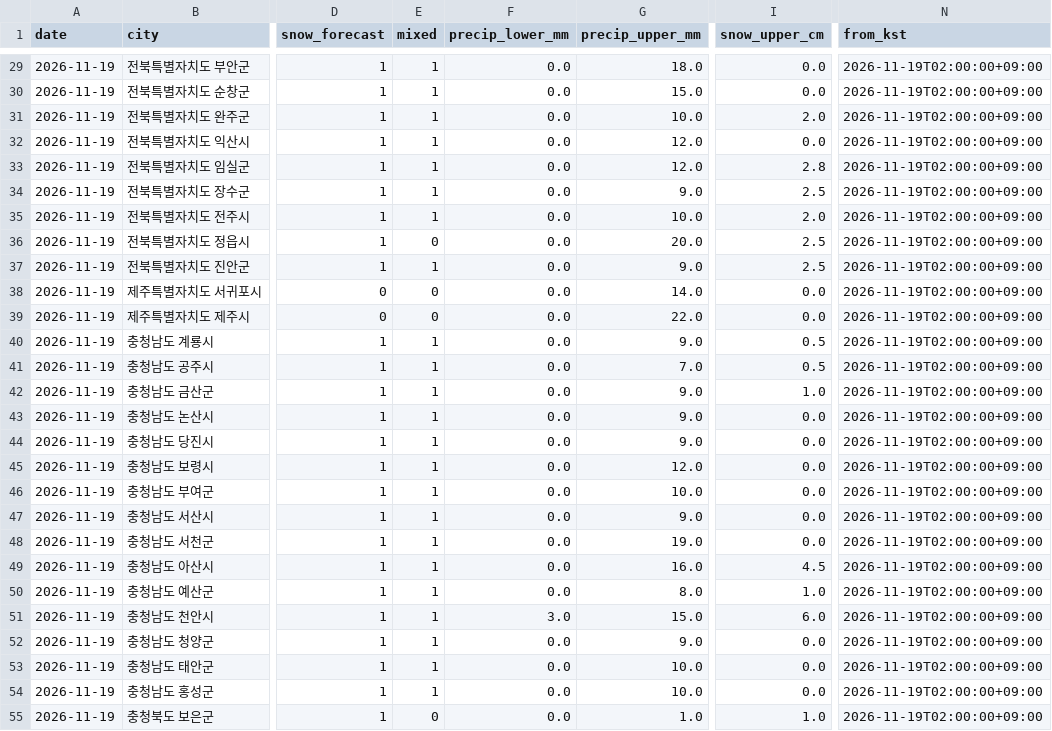
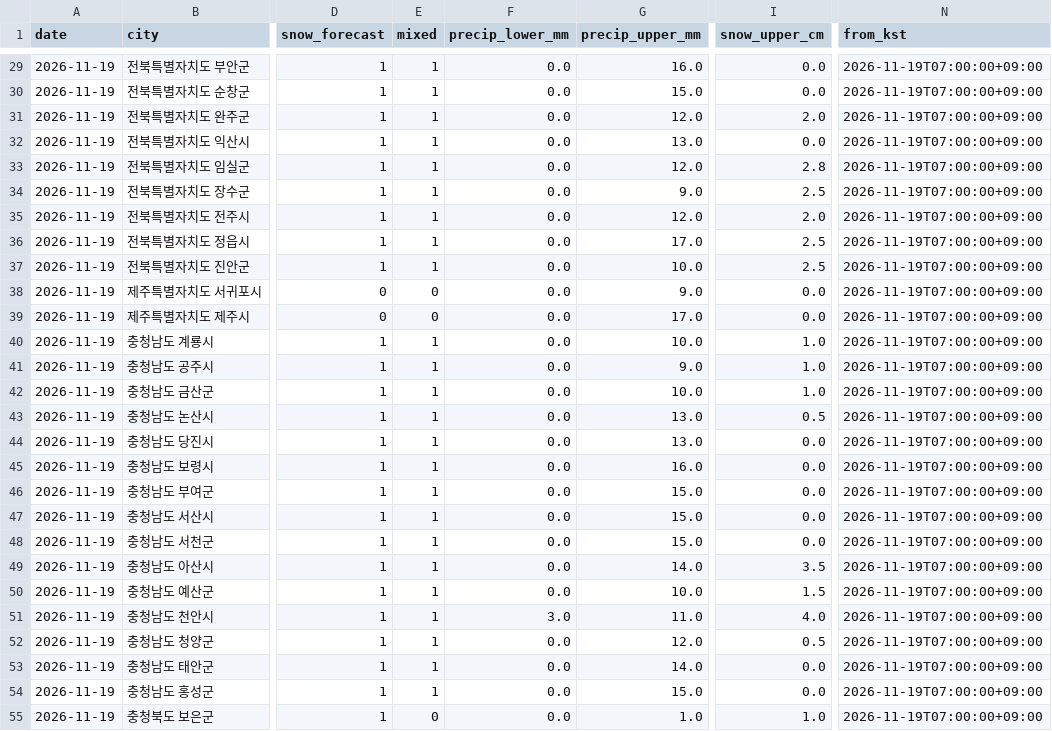
Before and after one commit to leetw1121/kma-chatgpt-bridge, a CSV file: data/city_precipitation.csv, drawn as a sheet; only a part is shown, gaps mark what is left out; the diff covers the shown part only; the diff names each change by its address in the sheet, - before the commit and + after, or states it on an @@ line.

```diff
--- a/data/city_precipitation.csv
+++ b/data/city_precipitation.csv
-G29 (precip_upper_mm): 18.0
+G29 (precip_upper_mm): 16.0
-N29:N55 (from_kst): 2026-11-19T02:00:00+09:00
+N29:N55 (from_kst): 2026-11-19T07:00:00+09:00
-G31 (precip_upper_mm): 10.0
+G31 (precip_upper_mm): 12.0
-G32 (precip_upper_mm): 12.0
+G32 (precip_upper_mm): 13.0
-G35 (precip_upper_mm): 10.0
+G35 (precip_upper_mm): 12.0
-E36 (mixed): 0
+E36 (mixed): 1
-G36 (precip_upper_mm): 20.0
+G36 (precip_upper_mm): 17.0
-G37 (precip_upper_mm): 9.0
+G37 (precip_upper_mm): 10.0
-G38 (precip_upper_mm): 14.0
+G38 (precip_upper_mm): 9.0
-G39 (precip_upper_mm): 22.0
+G39 (precip_upper_mm): 17.0
-G40 (precip_upper_mm): 9.0
+G40 (precip_upper_mm): 10.0
-I40:I41 (snow_upper_cm): 0.5
+I40:I41 (snow_upper_cm): 1.0
-G41 (precip_upper_mm): 7.0
+G41 (precip_upper_mm): 9.0
-G42 (precip_upper_mm): 9.0
+G42 (precip_upper_mm): 10.0
-G43:G44 (precip_upper_mm): 9.0
+G43:G44 (precip_upper_mm): 13.0
-I43 (snow_upper_cm): 0.0
+I43 (snow_upper_cm): 0.5
-G45 (precip_upper_mm): 12.0
+G45 (precip_upper_mm): 16.0
-G46 (precip_upper_mm): 10.0
+G46 (precip_upper_mm): 15.0
-G47 (precip_upper_mm): 9.0
+G47 (precip_upper_mm): 15.0
-G48 (precip_upper_mm): 19.0
+G48 (precip_upper_mm): 15.0
-G49 (precip_upper_mm): 16.0
+G49 (precip_upper_mm): 14.0
-I49 (snow_upper_cm): 4.5
+I49 (snow_upper_cm): 3.5
-G50 (precip_upper_mm): 8.0
+G50 (precip_upper_mm): 10.0
-I50 (snow_upper_cm): 1.0
+I50 (snow_upper_cm): 1.5
-G51 (precip_upper_mm): 15.0
+G51 (precip_upper_mm): 11.0
-I51 (snow_upper_cm): 6.0
+I51 (snow_upper_cm): 4.0
-G52 (precip_upper_mm): 9.0
+G52 (precip_upper_mm): 12.0
-I52 (snow_upper_cm): 0.0
+I52 (snow_upper_cm): 0.5
-G53 (precip_upper_mm): 10.0
+G53 (precip_upper_mm): 14.0
-G54 (precip_upper_mm): 10.0
+G54 (precip_upper_mm): 15.0
```
Also changed, not shown: 99 edited cells elsewhere in this file, data/all_regions.csv, data/ecmwf_kma_coverage.csv, 13 other files.
